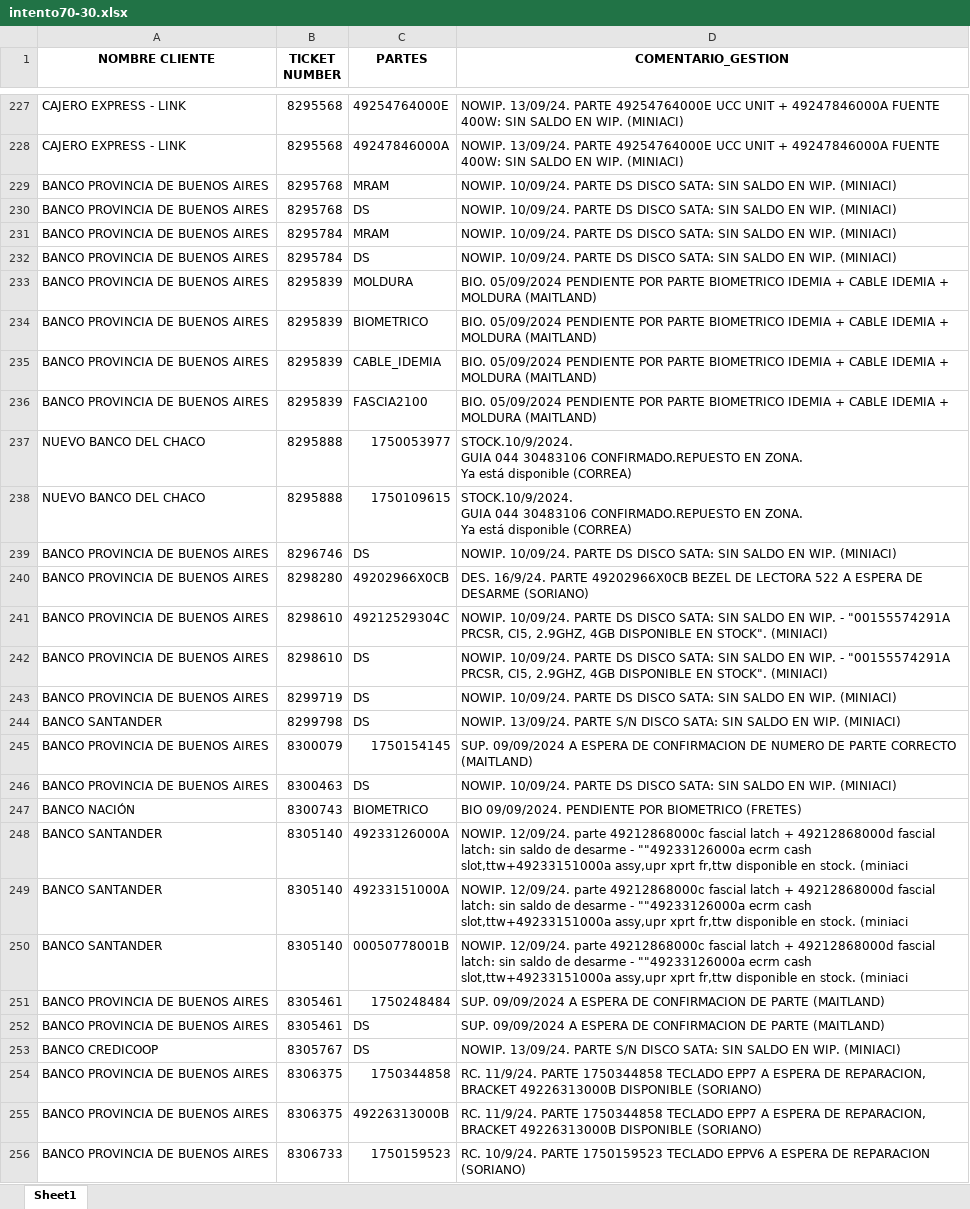
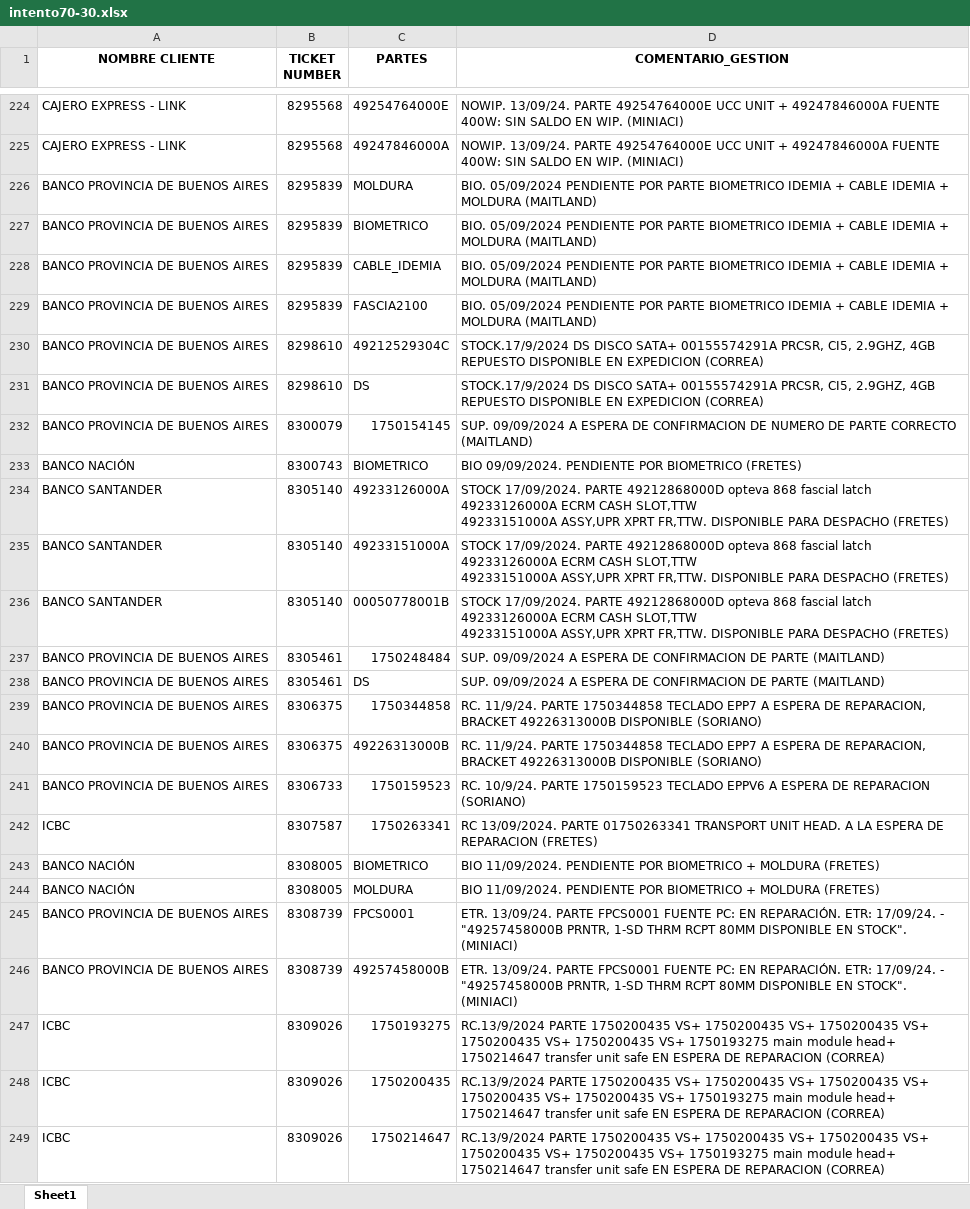
Before and after one commit to lucasrdrz/testdn, an Excel workbook: intento70-30.xlsx, sheet Sheet1, drawn as a sheet; only a part is shown, gaps mark what is left out; the shorter side is filled out with more unchanged rows; values as stored, in another font and other column widths than the file's, no borders; removed rows and columns are numbered as before the commit, all else as after; ↵ is a line break in a cell; the diff covers the shown part only; the diff names each change by its address in the sheet, - before the commit and + after, or states it on an @@ line.

```diff
--- a/intento70-30.xlsx (sheet Sheet1)
+++ b/intento70-30.xlsx (sheet Sheet1)
-row 229: BANCO PROVINCIA DE BUENOS AIRES | 8295768 | MRAM | NOWIP. 10/09/24. PARTE DS DISCO SATA: SIN SALDO EN WIP. (MINIACI)
-row 230: BANCO PROVINCIA DE BUENOS AIRES | 8295768 | DS | NOWIP. 10/09/24. PARTE DS DISCO SATA: SIN SALDO EN WIP. (MINIACI)
-row 231: BANCO PROVINCIA DE BUENOS AIRES | 8295784 | MRAM | NOWIP. 10/09/24. PARTE DS DISCO SATA: SIN SALDO EN WIP. (MINIACI)
-row 232: BANCO PROVINCIA DE BUENOS AIRES | 8295784 | DS | NOWIP. 10/09/24. PARTE DS DISCO SATA: SIN SALDO EN WIP. (MINIACI)
-row 237: NUEVO BANCO DEL CHACO | 8295888 | 1750053977 | STOCK.10/9/2024. ↵ GUIA 044 30483106 CONFIRMADO.REPUESTO EN ZONA. ↵ Ya está disponible (CORREA)
-row 238: NUEVO BANCO DEL CHACO | 8295888 | 1750109615 | STOCK.10/9/2024. ↵ GUIA 044 30483106 CONFIRMADO.REPUESTO EN ZONA. ↵ Ya está disponible (CORREA)
-row 239: BANCO PROVINCIA DE BUENOS AIRES | 8296746 | DS | NOWIP. 10/09/24. PARTE DS DISCO SATA: SIN SALDO EN WIP. (MINIACI)
-row 240: BANCO PROVINCIA DE BUENOS AIRES | 8298280 | 49202966X0CB | DES. 16/9/24. PARTE 49202966X0CB BEZEL DE LECTORA 522 A ESPERA DE DESARME (SORIANO)
-D230:D231 (COMENTARIO_GESTION): NOWIP. 10/09/24. PARTE DS DISCO SATA: SIN SALDO EN WIP. - "00155574291A PRCSR, CI5, 2.9GHZ, 4GB DISPONIBLE EN STOCK". (MINIACI)
+D230:D231 (COMENTARIO_GESTION): STOCK.17/9/2024 DS DISCO SATA+ 00155574291A PRCSR, CI5, 2.9GHZ, 4GB REPUESTO DISPONIBLE EN EXPEDICION (CORREA)
-row 243: BANCO PROVINCIA DE BUENOS AIRES | 8299719 | DS | NOWIP. 10/09/24. PARTE DS DISCO SATA: SIN SALDO EN WIP. (MINIACI)
-row 244: BANCO SANTANDER | 8299798 | DS | NOWIP. 13/09/24. PARTE S/N DISCO SATA: SIN SALDO EN WIP. (MINIACI)
-row 246: BANCO PROVINCIA DE BUENOS AIRES | 8300463 | DS | NOWIP. 10/09/24. PARTE DS DISCO SATA: SIN SALDO EN WIP. (MINIACI)
-D234:D236 (COMENTARIO_GESTION): NOWIP. 12/09/24. parte 49212868000c fascial latch + 49212868000d fascial latch: sin saldo de desarme - ""49233126000a ecrm cash slot,ttw+49233151000a assy,upr xprt fr,ttw disponible en stock. (miniaci
+D234:D236 (COMENTARIO_GESTION): STOCK 17/09/2024. PARTE 49212868000D opteva 868 fascial latch ↵ 49233126000A ECRM CASH SLOT,TTW ↵ 49233151000A ASSY,UPR XPRT FR,TTW. DISPONIBLE PARA DESPACHO (FRETES)
-row 253: BANCO CREDICOOP | 8305767 | DS | NOWIP. 13/09/24. PARTE S/N DISCO SATA: SIN SALDO EN WIP. (MINIACI)
```
Also changed, not shown: 29 added rows, 24 removed rows and 20 edited cells elsewhere in this sheet, TicktesPendientes.xlsx, 1 other file.
